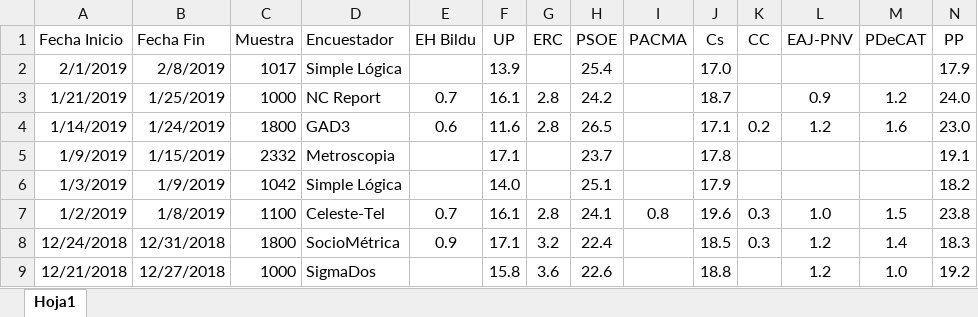
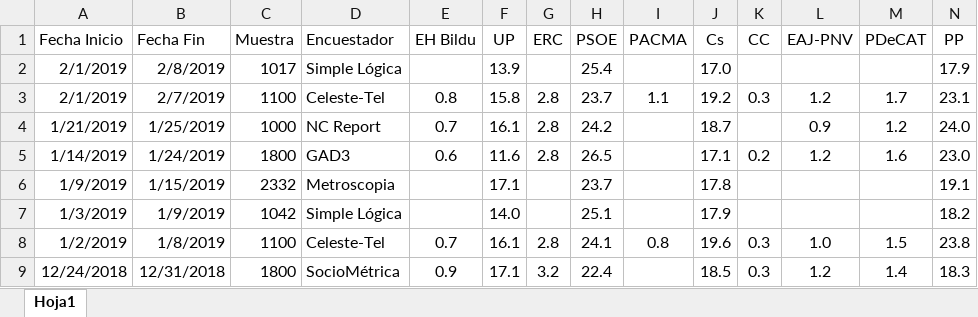
Before and after one commit to ChusCarro/1datomas, an Excel workbook: EleccionesGenerales/EncuestasGenerales.xlsx, sheet Hoja1, drawn as a sheet; only a part is shown; the shorter side is filled out with more unchanged rows; values as stored, in another font and other column widths than the file's, no borders; rows hold the shown columns only; the diff names each change by its address in the sheet, - before the commit and + after, or states it on an @@ line.

```diff
--- a/EleccionesGenerales/EncuestasGenerales.xlsx (sheet Hoja1)
+++ b/EleccionesGenerales/EncuestasGenerales.xlsx (sheet Hoja1)
+row 3: 2/1/2019 | 2/7/2019 | 1100 | Celeste-Tel | 0.8 | 15.8 | 2.8 | 23.7 | 1.1 | 19.2 | 0.3 | 1.2 | 1.7 | 23.1
```
Also changed, not shown: 15 other files.
